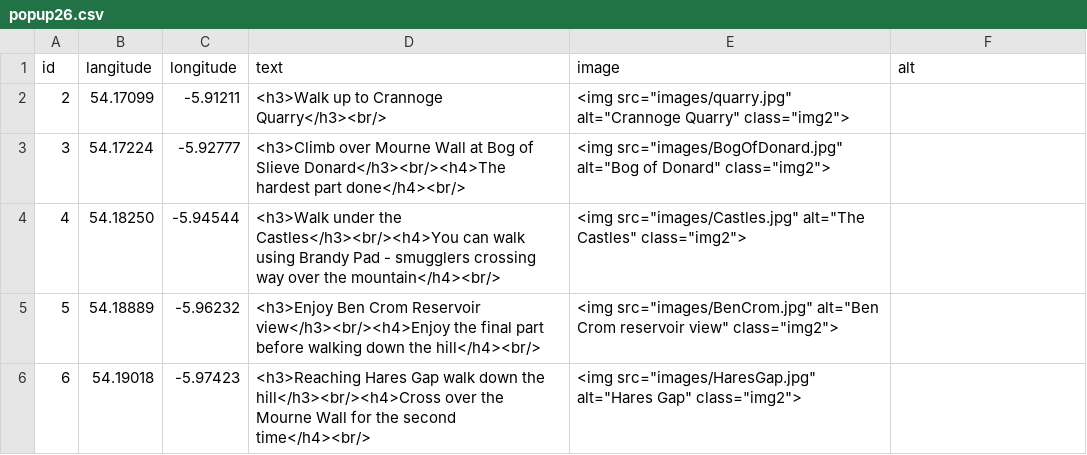
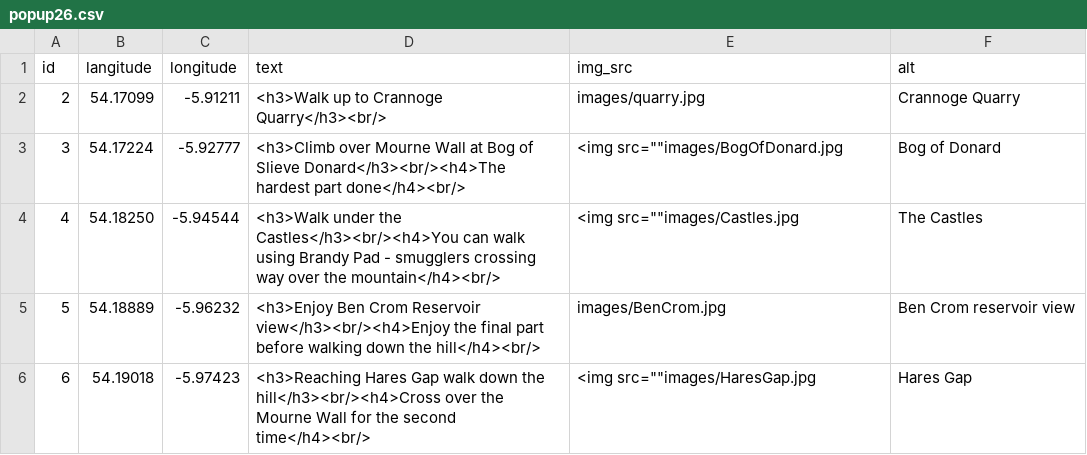
Before and after one commit to JanaRobbins/scripts-folium, a CSV file: data_files/popup26.csv, drawn as a sheet.

```diff
--- a/data_files/popup26.csv
+++ b/data_files/popup26.csv
@@ -1,6 +1,6 @@
-id,langitude,longitude,text,image,alt
-2,54.17099,-5.91211,    <h3>Walk up to Crannoge Quarry</h3><br/>,"    <img src=""images/quarry.jpg"" alt=""Crannoge Quarry"" class=""img2"">",
-3,54.17224,-5.92777,    <h3>Climb over Mourne Wall at Bog of Slieve Donard</h3><br/><h4>The hardest part done</h4><br/>,"    <img src=""images/BogOfDonard.jpg"" alt=""Bog of Donard"" class=""img2"">",
-4,54.18250,-5.94544,    <h3>Walk under the Castles</h3><br/><h4>You can walk using Brandy Pad - smugglers crossing way over the mountain</h4><br/>,"    <img src=""images/Castles.jpg"" alt=""The Castles"" class=""img2"">",
-5,54.18889,-5.96232,    <h3>Enjoy Ben Crom Reservoir view</h3><br/><h4>Enjoy the final part before walking down the hill</h4><br/>,"    <img src=""images/BenCrom.jpg"" alt=""Ben Crom reservoir view"" class=""img2"">",
-6,54.19018,-5.97423,    <h3>Reaching Hares Gap walk down the hill</h3><br/><h4>Cross over the Mourne Wall for the second time</h4><br/>,"    <img src=""images/HaresGap.jpg"" alt=""Hares Gap"" class=""img2"">",
+id,langitude,longitude,text,img_src,alt
+2,54.17099,-5.91211,<h3>Walk up to Crannoge Quarry</h3><br/>,images/quarry.jpg,Crannoge Quarry
+3,54.17224,-5.92777,<h3>Climb over Mourne Wall at Bog of Slieve Donard</h3><br/><h4>The hardest part done</h4><br/>,"<img src=""""images/BogOfDonard.jpg",Bog of Donard
+4,54.18250,-5.94544,<h3>Walk under the Castles</h3><br/><h4>You can walk using Brandy Pad - smugglers crossing way over the mountain</h4><br/>,"<img src=""""images/Castles.jpg",The Castles
+5,54.18889,-5.96232,<h3>Enjoy Ben Crom Reservoir view</h3><br/><h4>Enjoy the final part before walking down the hill</h4><br/>,images/BenCrom.jpg,Ben Crom reservoir view
+6,54.19018,-5.97423,<h3>Reaching Hares Gap walk down the hill</h3><br/><h4>Cross over the Mourne Wall for the second time</h4><br/>,"<img src=""""images/HaresGap.jpg",Hares Gap
```
Also changed, not shown: 4 other files.
